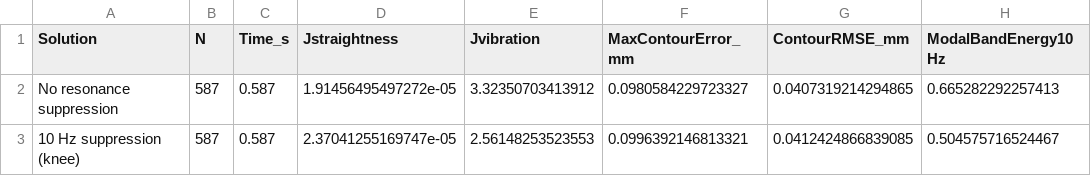
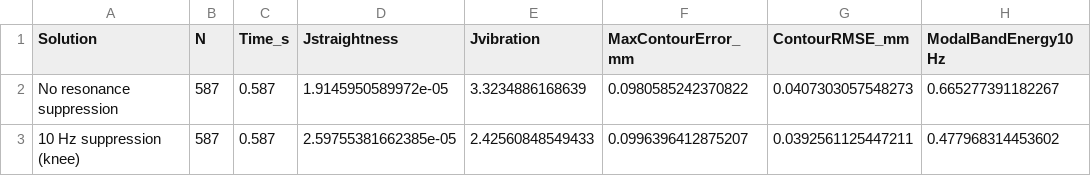
Before and after one commit to 1resister/POP_MOO_Trajectory, a CSV file: output/figures/resonance_comparison/comparison_summary.csv, drawn as a sheet.

```diff
--- a/output/figures/resonance_comparison/comparison_summary.csv
+++ b/output/figures/resonance_comparison/comparison_summary.csv
@@ -1,3 +1,3 @@
 Solution,N,Time_s,Jstraightness,Jvibration,MaxContourError_mm,ContourRMSE_mm,ModalBandEnergy10Hz
-No resonance suppression,587,0.587,1.91456495497272e-05,3.32350703413912,0.0980584229723327,0.0407319214294865,0.665282292257413
-10 Hz suppression (knee),587,0.587,2.37041255169747e-05,2.56148253523553,0.0996392146813321,0.0412424866839085,0.504575716524467
+No resonance suppression,587,0.587,1.9145950589972e-05,3.3234886168639,0.0980585242370822,0.0407303057548273,0.665277391182267
+10 Hz suppression (knee),587,0.587,2.59755381662385e-05,2.42560848549433,0.0996396412875207,0.0392561125447211,0.477968314453602
```
Also changed, not shown: 26 other files.
